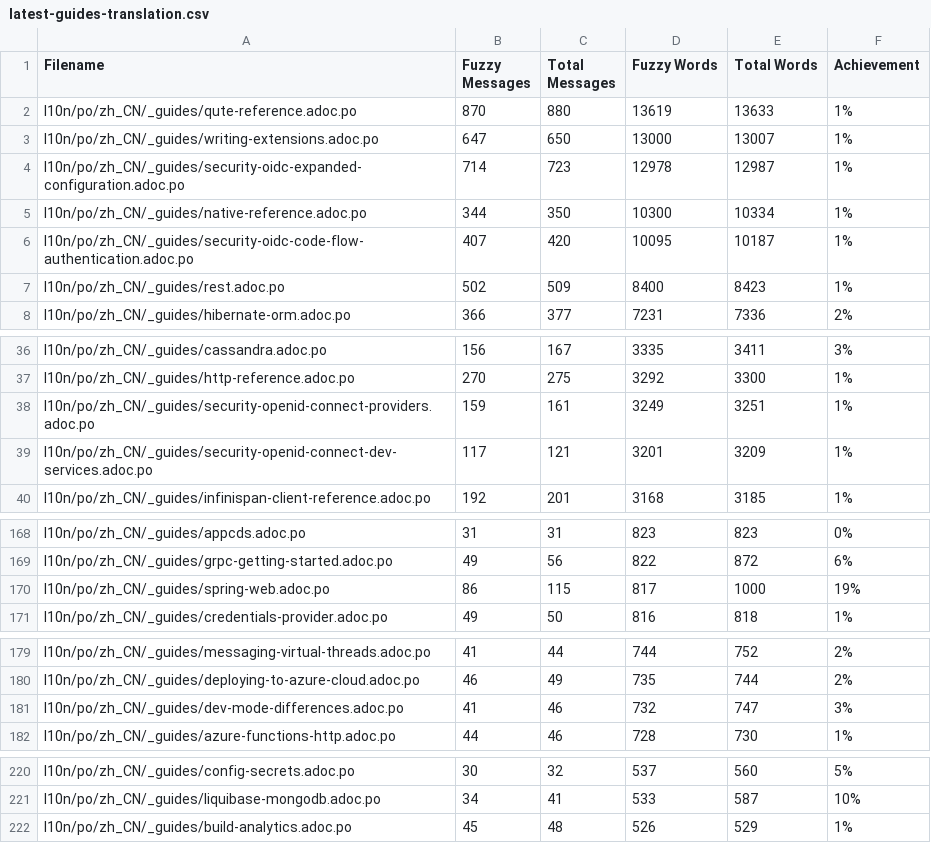
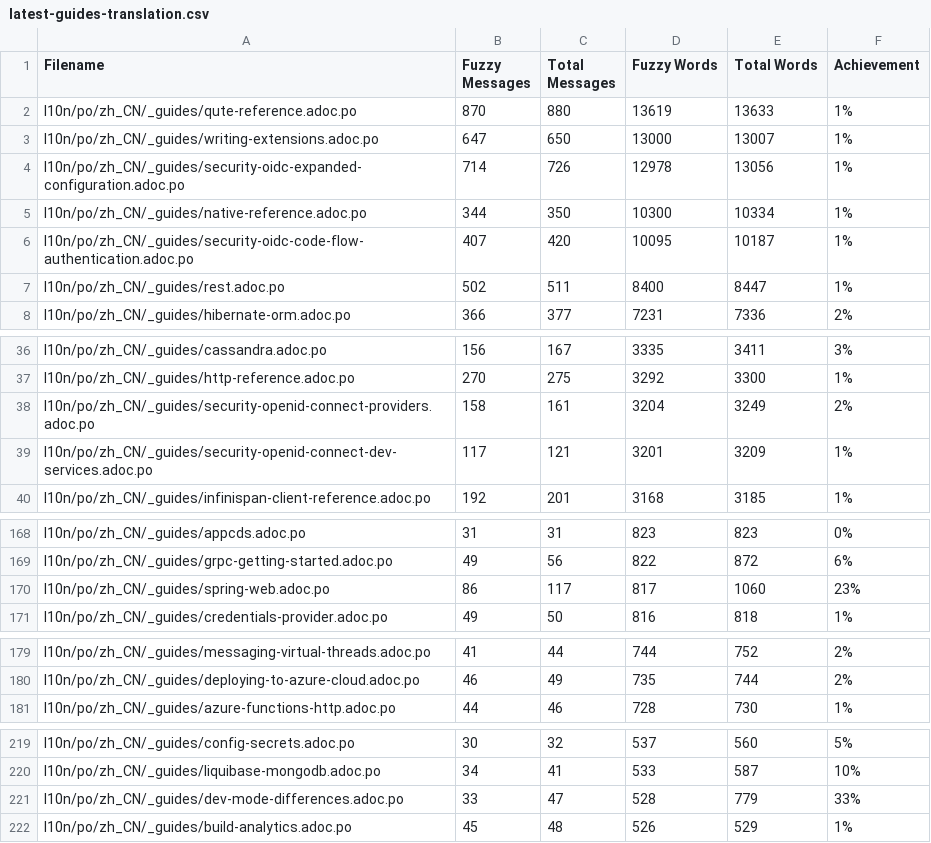
Before and after one commit to quarkusio/cn.quarkus.io, a CSV file: l10n/stats/latest-guides-translation.csv, drawn as a sheet; only a part is shown, gaps mark what is left out.

```diff
--- a/l10n/stats/latest-guides-translation.csv
+++ b/l10n/stats/latest-guides-translation.csv
@@ -3,6 +3,6 @@ l10n/po/zh_CN/_guides/qute-reference.adoc.po, 870, 880, 13619, 13633, 1%
 l10n/po/zh_CN/_guides/writing-extensions.adoc.po, 647, 650, 13000, 13007, 1%
-l10n/po/zh_CN/_guides/security-oidc-expanded-configuration.adoc.po, 714, 723, 12978, 12987, 1%
+l10n/po/zh_CN/_guides/security-oidc-expanded-configuration.adoc.po, 714, 726, 12978, 13056, 1%
 l10n/po/zh_CN/_guides/native-reference.adoc.po, 344, 350, 10300, 10334, 1%
 l10n/po/zh_CN/_guides/security-oidc-code-flow-authentication.adoc.po, 407, 420, 10095, 10187, 1%
-l10n/po/zh_CN/_guides/rest.adoc.po, 502, 509, 8400, 8423, 1%
+l10n/po/zh_CN/_guides/rest.adoc.po, 502, 511, 8400, 8447, 1%
 l10n/po/zh_CN/_guides/hibernate-orm.adoc.po, 366, 377, 7231, 7336, 2%
@@ -37,3 +37,3 @@ l10n/po/zh_CN/_guides/cassandra.adoc.po, 156, 167, 3335, 3411, 3%
 l10n/po/zh_CN/_guides/http-reference.adoc.po, 270, 275, 3292, 3300, 1%
-l10n/po/zh_CN/_guides/security-openid-connect-providers.adoc.po, 159, 161, 3249, 3251, 1%
+l10n/po/zh_CN/_guides/security-openid-connect-providers.adoc.po, 158, 161, 3204, 3249, 2%
 l10n/po/zh_CN/_guides/security-openid-connect-dev-services.adoc.po, 117, 121, 3201, 3209, 1%
@@ -169,3 +169,3 @@ l10n/po/zh_CN/_guides/appcds.adoc.po, 31, 31, 823, 823, 0%
 l10n/po/zh_CN/_guides/grpc-getting-started.adoc.po, 49, 56, 822, 872, 6%
-l10n/po/zh_CN/_guides/spring-web.adoc.po, 86, 115, 817, 1000, 19%
+l10n/po/zh_CN/_guides/spring-web.adoc.po, 86, 117, 817, 1060, 23%
 l10n/po/zh_CN/_guides/credentials-provider.adoc.po, 49, 50, 816, 818, 1%
@@ -180,3 +180,2 @@ l10n/po/zh_CN/_guides/messaging-virtual-threads.adoc.po, 41, 44, 744, 752, 2%
 l10n/po/zh_CN/_guides/deploying-to-azure-cloud.adoc.po, 46, 49, 735, 744, 2%
-l10n/po/zh_CN/_guides/dev-mode-differences.adoc.po, 41, 46, 732, 747, 3%
 l10n/po/zh_CN/_guides/azure-functions-http.adoc.po, 44, 46, 728, 730, 1%
@@ -221,2 +220,3 @@ l10n/po/zh_CN/_guides/config-secrets.adoc.po, 30, 32, 537, 560, 5%
 l10n/po/zh_CN/_guides/liquibase-mongodb.adoc.po, 34, 41, 533, 587, 10%
+l10n/po/zh_CN/_guides/dev-mode-differences.adoc.po, 33, 47, 528, 779, 33%
 l10n/po/zh_CN/_guides/build-analytics.adoc.po, 45, 48, 526, 529, 1%
```
Also changed, not shown: l10n/stats/main-guides-translation.csv, l10n/stats/misc-translation.csv, 1 other file.
